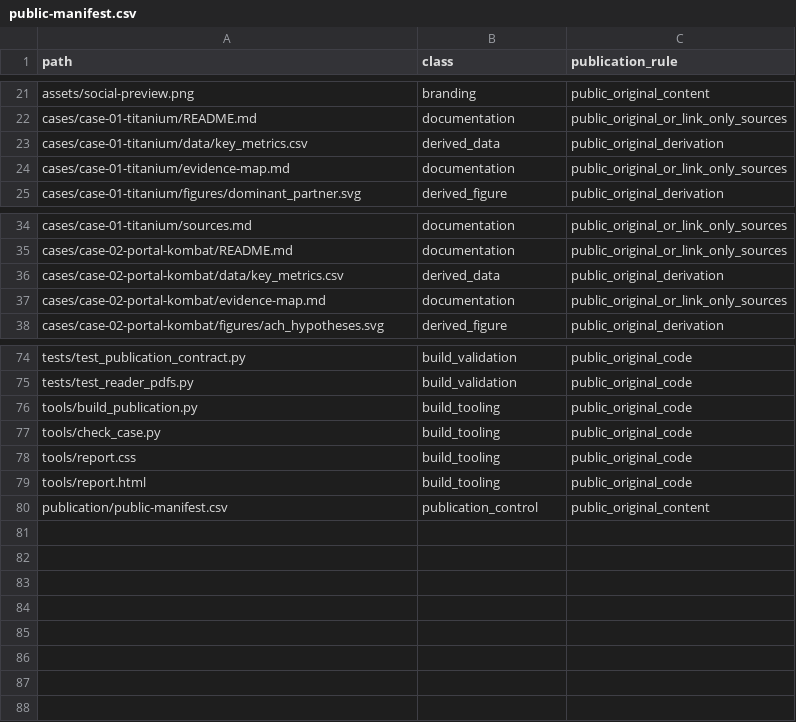
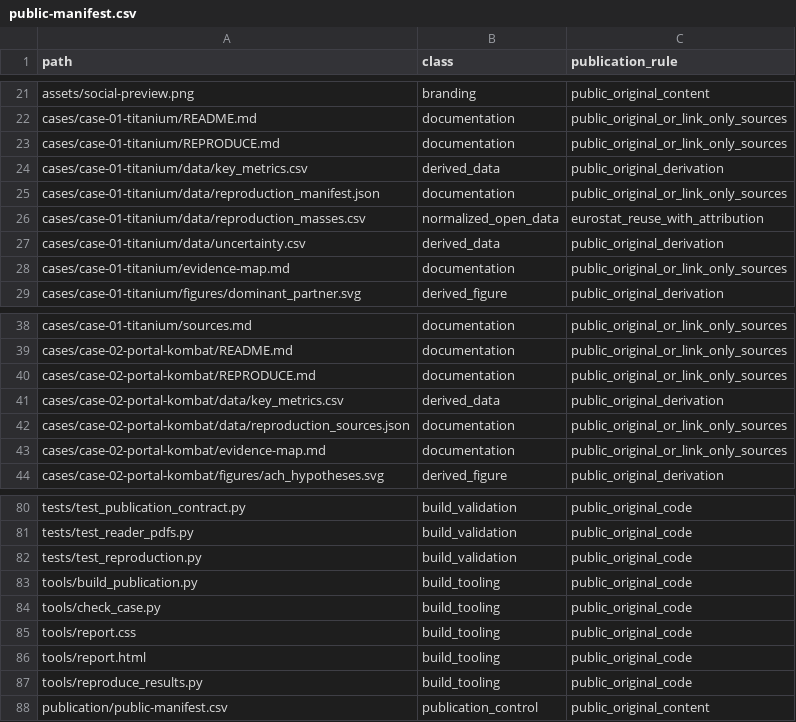
Before and after one commit to AtomCrtr/open-intelligence-casebook, a CSV file: publication/public-manifest.csv, drawn as a sheet; only a part is shown, gaps mark what is left out; the diff names each change by its address in the sheet, - before the commit and + after, or states it on an @@ line.

Commit message:
feat(data): permettre le recalcul public des résultats Titane et VIGINUM

```diff
--- a/publication/public-manifest.csv
+++ b/publication/public-manifest.csv
+row 23: cases/case-01-titanium/REPRODUCE.md | documentation | public_original_or_link_only_sources
+row 25: cases/case-01-titanium/data/reproduction_manifest.json | documentation | public_original_or_link_only_sources
+row 26: cases/case-01-titanium/data/reproduction_masses.csv | normalized_open_data | eurostat_reuse_with_attribution
+row 27: cases/case-01-titanium/data/uncertainty.csv | derived_data | public_original_derivation
+row 40: cases/case-02-portal-kombat/REPRODUCE.md | documentation | public_original_or_link_only_sources
+row 42: cases/case-02-portal-kombat/data/reproduction_sources.json | documentation | public_original_or_link_only_sources
+row 82: tests/test_reproduction.py | build_validation | public_original_code
+row 87: tools/reproduce_results.py | build_tooling | public_original_code
```
Also changed, not shown: cases/case-02-portal-kombat/data/key_metrics.csv, 26 other files.
